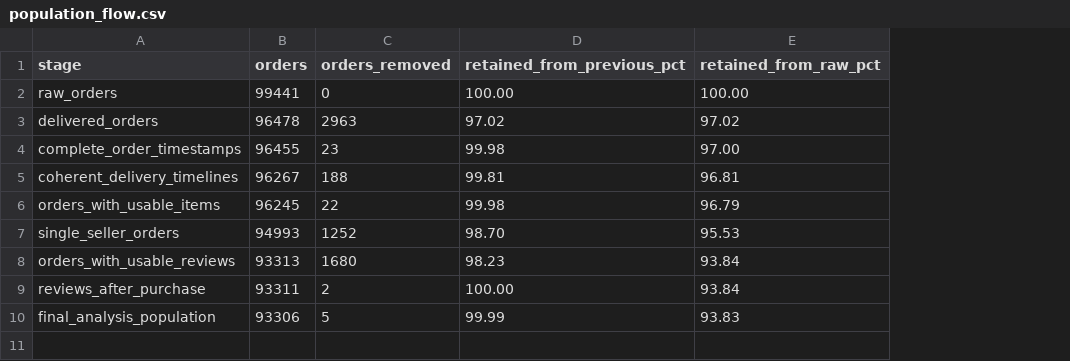
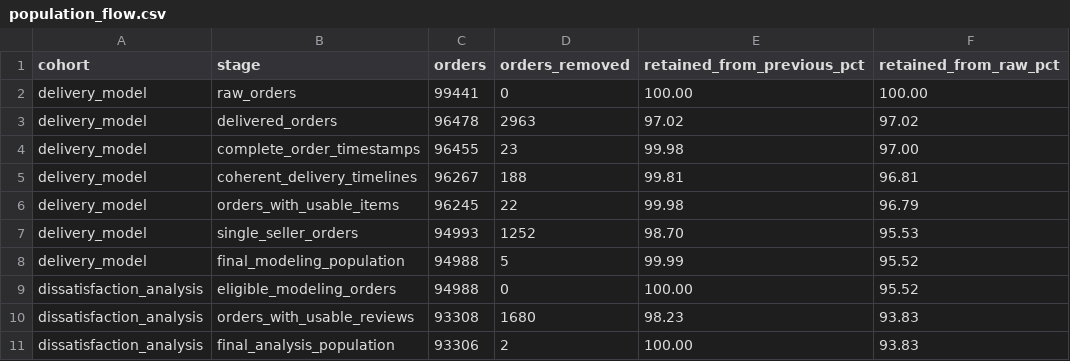
Before and after one commit to Yazeed69/olist-delivery-risk, a CSV file: outputs/population_flow.csv, drawn as a sheet; removed rows and columns are numbered as before the commit, all else as after; the diff names each change by its address in the sheet, - before the commit and + after, or states it on an @@ line.

```diff
--- a/outputs/population_flow.csv
+++ b/outputs/population_flow.csv
+column A (cohort), rows 2-7: all delivery_model; rows 10-11: dissatisfaction_analysis | dissatisfaction_analysis
+row 8: delivery_model | final_modeling_population | 94988 | 5 | 99.99 | 95.52
+row 9: dissatisfaction_analysis | eligible_modeling_orders | 94988 | 0 | 100.00 | 95.52
-C10 (orders): 93313
+C10 (orders): 93308
-F10 (retained_from_raw_pct): 93.84
+F10 (retained_from_raw_pct): 93.83
-row 9: reviews_after_purchase | 93311 | 2 | 100.00 | 93.84
-D11 (orders_removed): 5
+D11 (orders_removed): 2
-E11 (retained_from_previous_pct): 99.99
+E11 (retained_from_previous_pct): 100.00
```
Also changed, not shown: outputs/logistic_coefficients.csv, outputs/model_feature_importance.csv, 29 other files.
